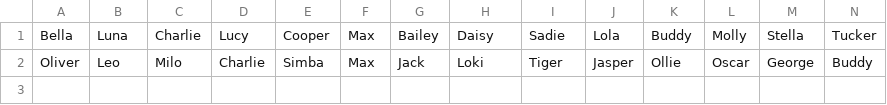
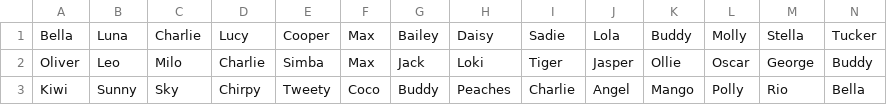
Before and after one commit to Zasnyy/igme-330, a CSV file: PEs/PE03/stulberg-z-csv-1/data/pet-names.csv, drawn as a sheet; only a part is shown; rows hold the shown columns only; the diff names each change by its address in the sheet, - before the commit and + after, or states it on an @@ line.

Commit message:
Added an additional list of names to CSV and XML data

```diff
--- a/PEs/PE03/stulberg-z-csv-1/data/pet-names.csv
+++ b/PEs/PE03/stulberg-z-csv-1/data/pet-names.csv
+row 3: Kiwi | Sunny | Sky | Chirpy | Tweety | Coco | Buddy | Peaches | Charlie | Angel | Mango | Polly | Rio | Bella
```
Also changed, not shown: 3 other files.
